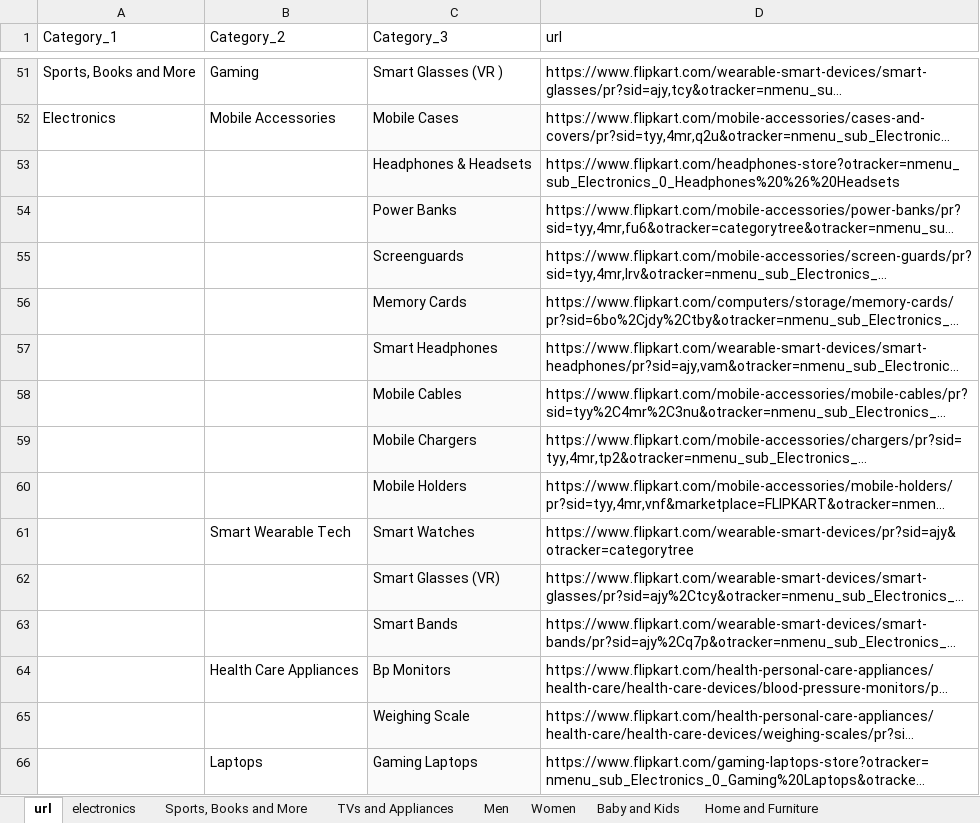
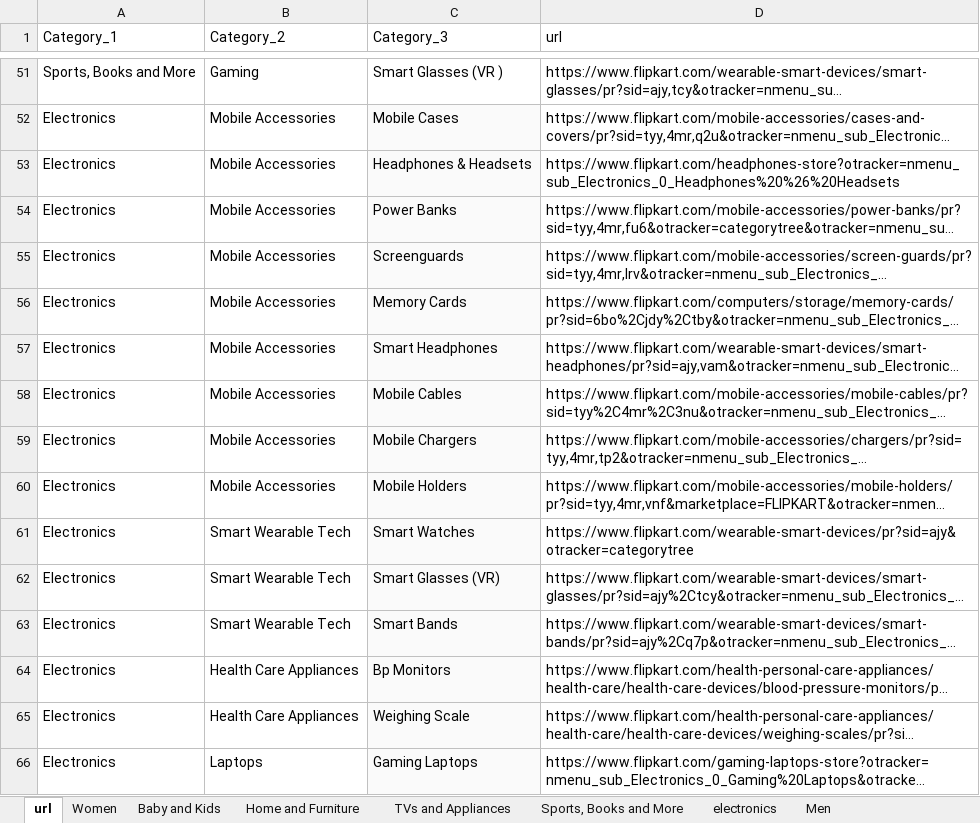
Before and after one commit to priyankkhanna/product_price_prediction, an Excel workbook: flipkart_categories.xlsx, sheet url, drawn as a sheet; only a part is shown, gaps mark what is left out; long unchanged cells end in …; values as stored, in another font and other column widths than the file's, no borders; the diff covers the shown part only; the diff names each change by its address in the sheet, - before the commit and + after, or states it on an @@ line.

Commit message:
added men url

```diff
--- a/flipkart_categories.xlsx (sheet url)
+++ b/flipkart_categories.xlsx (sheet url)
@@ sheet tab order changed: url | Women | Baby and Kids | Home and Furniture | TVs and Appliances | Sports, Books and More | electronics | Men @@
-A53:A66 (Category_1): (empty)
+A53:A66 (Category_1): Electronics
-B53:B60 (Category_2): (empty)
+B53:B60 (Category_2): Mobile Accessories
-B62:B63 (Category_2): (empty)
+B62:B63 (Category_2): Smart Wearable Tech
-B65 (Category_2): (empty)
+B65 (Category_2): Health Care Appliances
```
Also changed, not shown: 59 added rows and 29 edited cells elsewhere in this sheet, sheet Men, sheet Home and Furniture, sheet Women, sheet Baby and Kids.
